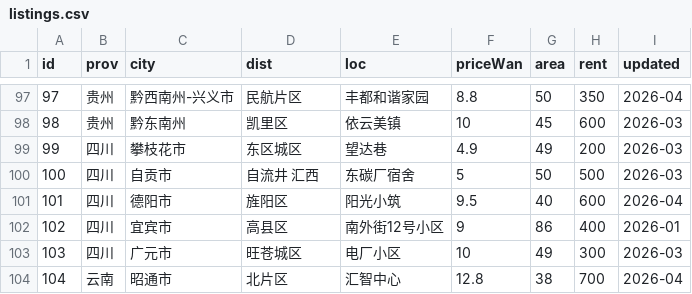
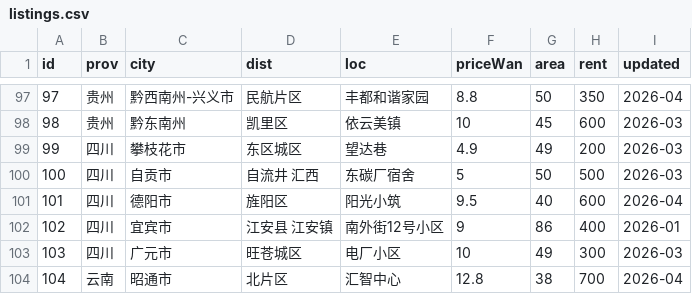
Before and after one commit to QROST/qrost.github.io, a CSV file: demos/china-housing/data/listings.csv, drawn as a sheet; only a part is shown, gaps mark what is left out.

Commit message:
china-housing: correct #102 county (高县区→江安县) + refresh stale POIs on refine
A research subagent surfaced provincial health-authority evidence that listing
#102's source county "高县区" is wrong — the only verifiable 南外街 in 宜宾 is
江安县江安镇. Correct the source dist and refine: location now in 江安,
江安县人民医院 0.2km.

enrich.refresh_refined_pois(): when a research refine moves a listing's anchor,
its OSM-sourced POIs (airport/coast/train/metro) were computed against the old
coords and go stale — recompute them against the new location (offline airport/
coast always; Overpass train/metro refreshed; research-sourced hospital/mall
preserved). Wired into research-merge; ran for all 12 refined listings.

```diff
--- a/demos/china-housing/data/listings.csv
+++ b/demos/china-housing/data/listings.csv
@@ -101,3 +101,3 @@ id,prov,city,dist,loc,priceWan,area,rent,updated
 101,四川,德阳市,旌阳区,阳光小筑,9.5,40,600,2026-04
-102,四川,宜宾市,高县区,南外街12号小区,9,86,400,2026-01
+102,四川,宜宾市,江安县 江安镇,南外街12号小区,9,86,400,2026-01
 103,四川,广元市,旺苍城区,电厂小区,10,49,300,2026-03
```
Also changed, not shown: 5 other files.
